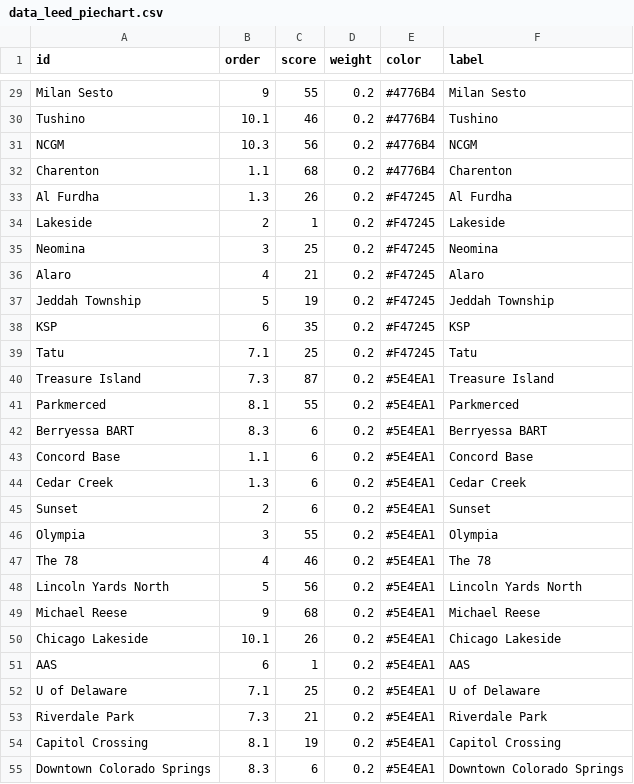
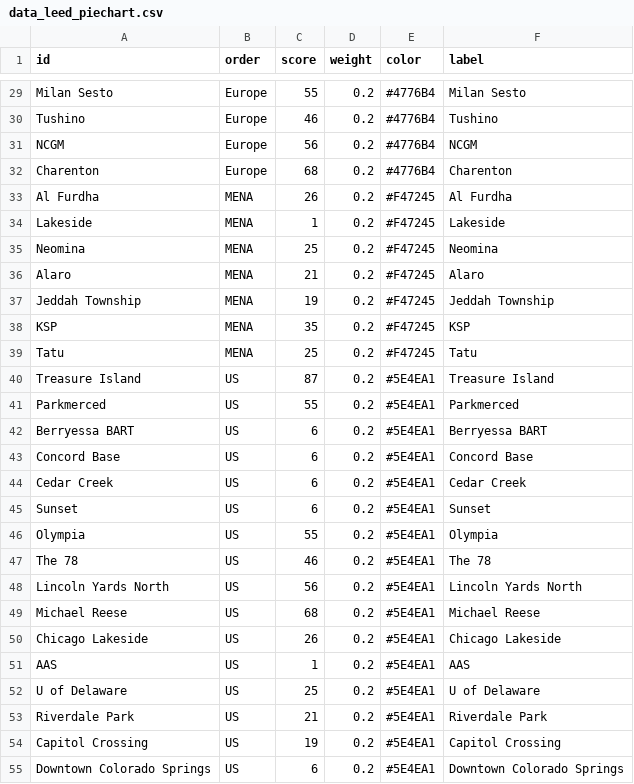
Before and after one commit to wenhaowuuu/60daychallenge, a CSV file: data_leed_piechart.csv, drawn as a sheet; only a part is shown, gaps mark what is left out; the diff covers the shown part only; the diff names each change by its address in the sheet, - before the commit and + after, or states it on an @@ line.

```diff
--- a/data_leed_piechart.csv
+++ b/data_leed_piechart.csv
-B29 (order): 9
+B29 (order): Europe
-B30 (order): 10.1
+B30 (order): Europe
-B31 (order): 10.3
+B31 (order): Europe
-B32 (order): 1.1
+B32 (order): Europe
-B33 (order): 1.3
+B33 (order): MENA
-B34 (order): 2
+B34 (order): MENA
-B35 (order): 3
+B35 (order): MENA
-B36 (order): 4
+B36 (order): MENA
-B37 (order): 5
+B37 (order): MENA
-B38 (order): 6
+B38 (order): MENA
-B39 (order): 7.1
+B39 (order): MENA
-B40 (order): 7.3
+B40 (order): US
-B41 (order): 8.1
+B41 (order): US
-B42 (order): 8.3
+B42 (order): US
-B43 (order): 1.1
+B43 (order): US
-B44 (order): 1.3
+B44 (order): US
-B45 (order): 2
+B45 (order): US
-B46 (order): 3
+B46 (order): US
-B47 (order): 4
+B47 (order): US
-B48 (order): 5
+B48 (order): US
-B49 (order): 9
+B49 (order): US
-B50 (order): 10.1
+B50 (order): US
-B51 (order): 6
+B51 (order): US
-B52 (order): 7.1
+B52 (order): US
-B53 (order): 7.3
+B53 (order): US
-B54 (order): 8.1
+B54 (order): US
-B55 (order): 8.3
+B55 (order): US
```
Also changed, not shown: 37 edited cells elsewhere in this file.
